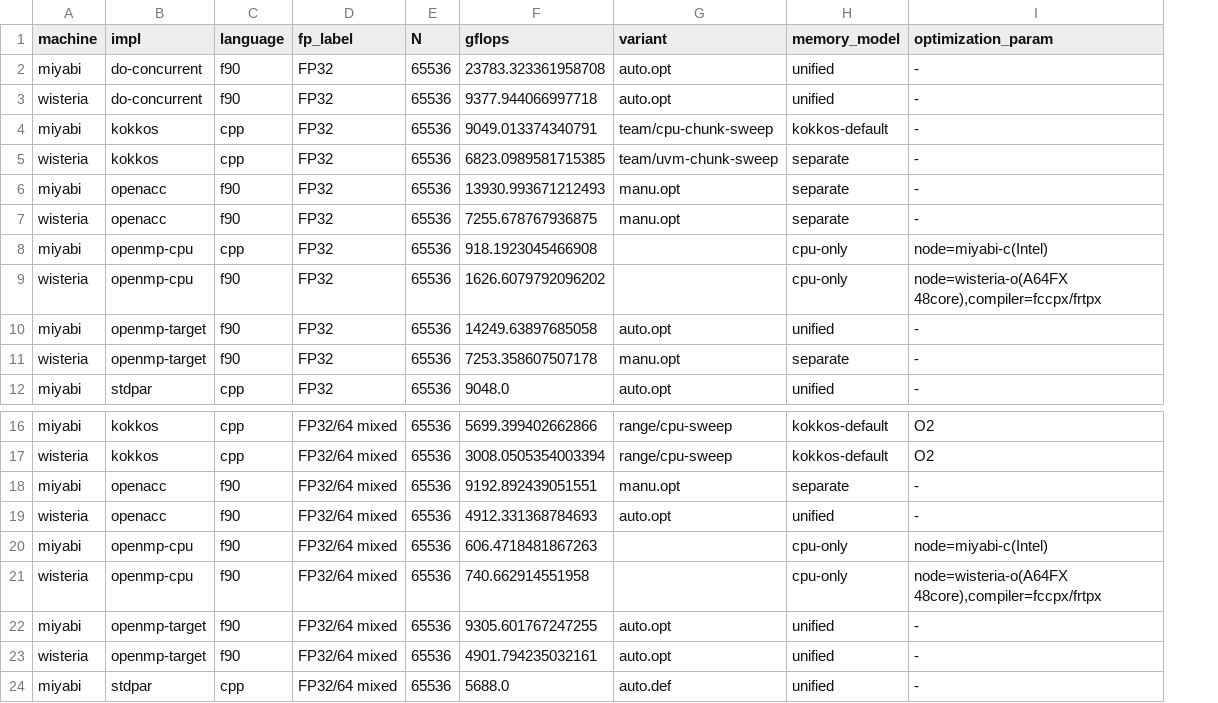
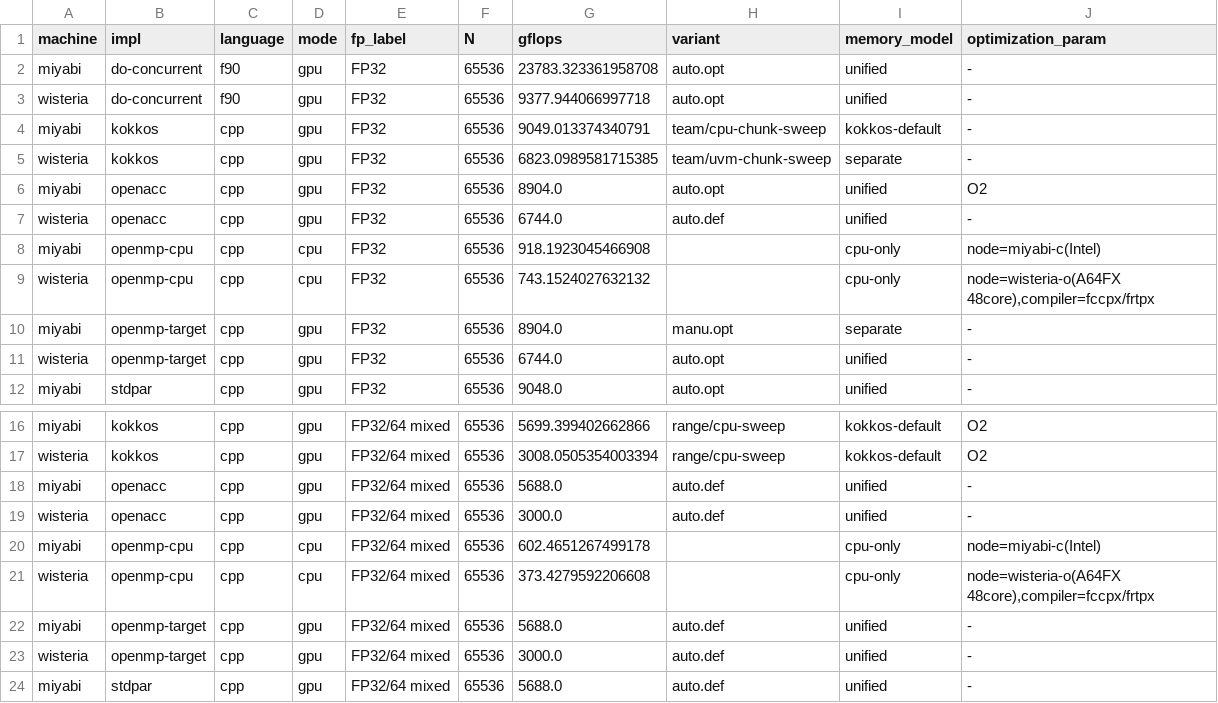
Before and after one commit to SCD-ITC-UTokyo/gpu-apps-tutorial, a CSV file: nbody/summary/figs/nbody_portability_best.csv, drawn as a sheet; only a part is shown, gaps mark what is left out; addresses are those after the commit; the diff covers the shown part only; the diff names each change by its address in the sheet, - before the commit and + after, or states it on an @@ line.

```diff
--- a/nbody/summary/figs/nbody_portability_best.csv
+++ b/nbody/summary/figs/nbody_portability_best.csv
+column D (mode), rows 2-12: gpu | gpu | gpu | gpu | gpu | gpu | cpu | cpu | gpu | gpu | gpu; rows 16-24: gpu | gpu | gpu | gpu | cpu | cpu | gpu | gpu | gpu
-C6:C7 (language): f90
+C6:C7 (language): cpp
-G6 (gflops): 13930.993671212493
+G6 (gflops): 8904.0
-H6 (variant): manu.opt
+H6 (variant): auto.opt
-I6:I7 (memory_model): separate
+I6:I7 (memory_model): unified
-J6 (optimization_param): -
+J6 (optimization_param): O2
-G7 (gflops): 7255.678767936875
+G7 (gflops): 6744.0
-H7 (variant): manu.opt
+H7 (variant): auto.def
-C9:C11 (language): f90
+C9:C11 (language): cpp
-G9 (gflops): 1626.6079792096202
+G9 (gflops): 743.1524027632132
-G10 (gflops): 14249.63897685058
+G10 (gflops): 8904.0
-H10 (variant): auto.opt
+H10 (variant): manu.opt
-I10 (memory_model): unified
+I10 (memory_model): separate
-G11 (gflops): 7253.358607507178
+G11 (gflops): 6744.0
-H11 (variant): manu.opt
+H11 (variant): auto.opt
-I11 (memory_model): separate
+I11 (memory_model): unified
-C18:C23 (language): f90
+C18:C23 (language): cpp
-G18 (gflops): 9192.892439051551
+G18 (gflops): 5688.0
-H18 (variant): manu.opt
+H18 (variant): auto.def
-I18 (memory_model): separate
+I18 (memory_model): unified
-G19 (gflops): 4912.331368784693
+G19 (gflops): 3000.0
-H19 (variant): auto.opt
+H19 (variant): auto.def
-G20 (gflops): 606.4718481867263
+G20 (gflops): 602.4651267499178
-G21 (gflops): 740.662914551958
+G21 (gflops): 373.4279592206608
-G22 (gflops): 9305.601767247255
+G22 (gflops): 5688.0
-H22:H23 (variant): auto.opt
+H22:H23 (variant): auto.def
-G23 (gflops): 4901.794235032161
+G23 (gflops): 3000.0
```
Also changed, not shown: 12 edited cells elsewhere in this file, diffusion/summary/figs/diffusion_portability_best.csv, fem/summary/figs/fem_portability_best.csv, 10 other files.
